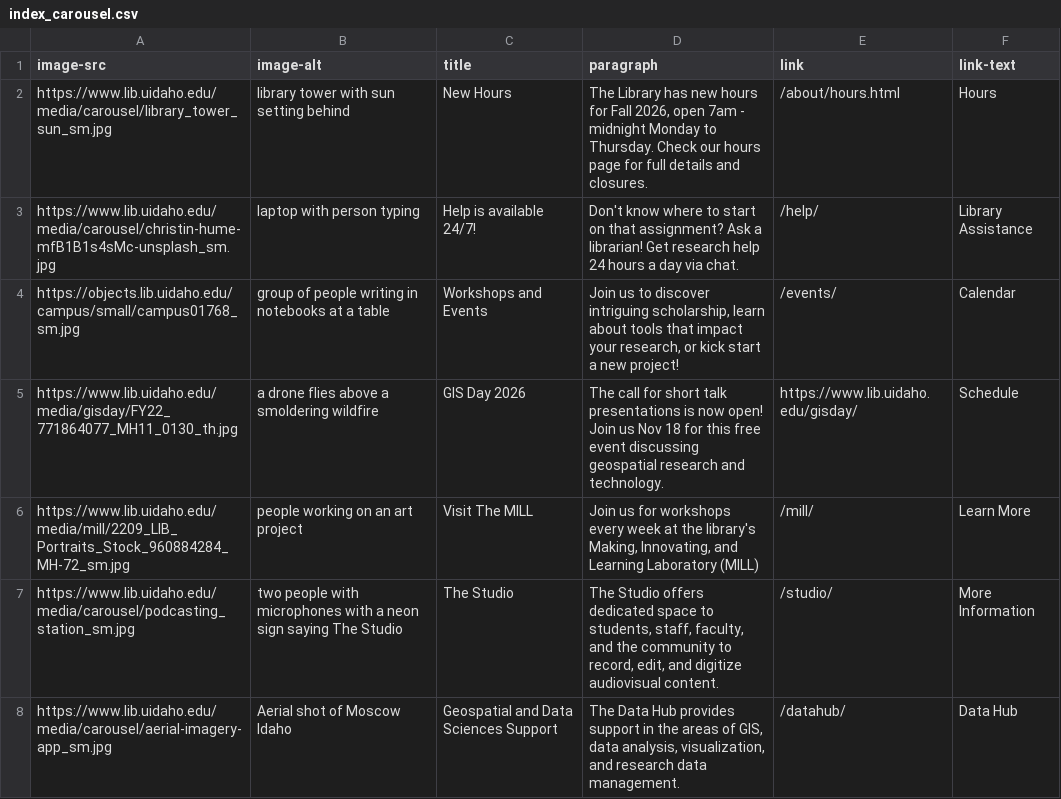
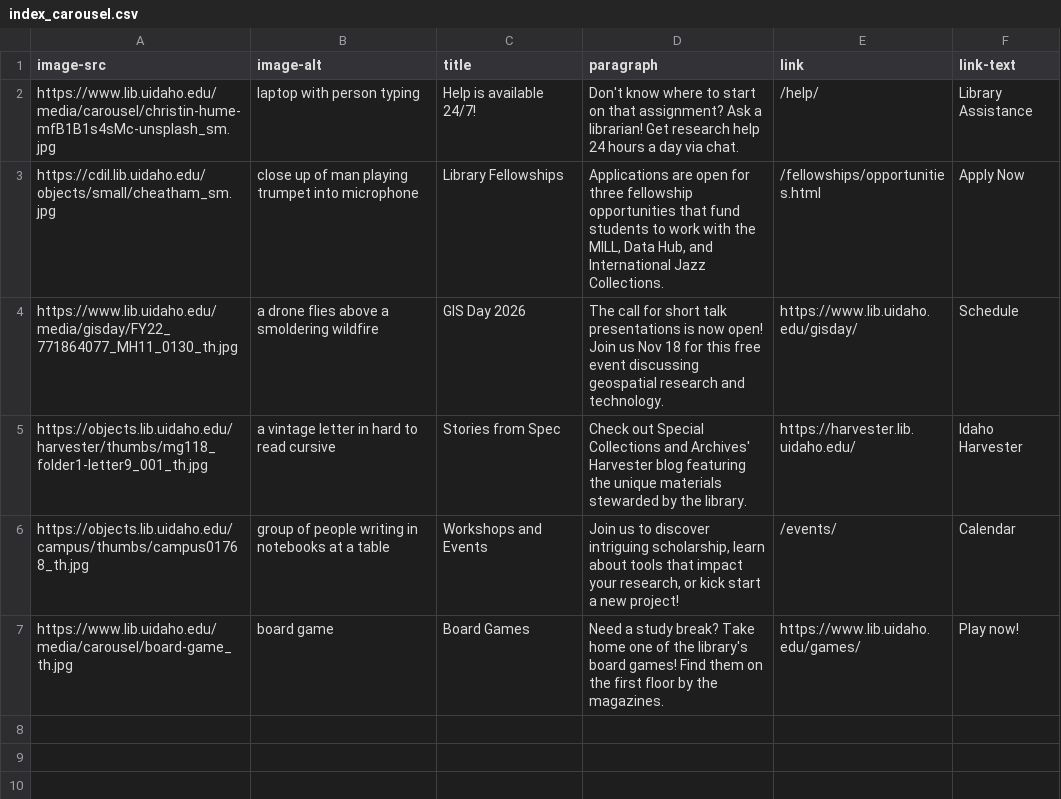
Before and after one commit to uidaholib/mainweb-lib-uidaho, a CSV file: _data/index_carousel.csv, drawn as a sheet; removed rows and columns are numbered as before the commit, all else as after; the diff names each change by its address in the sheet, - before the commit and + after, or states it on an @@ line.

Commit message:
updates and carousel

```diff
--- a/_data/index_carousel.csv
+++ b/_data/index_carousel.csv
-row 2: https://www.lib.uidaho.edu/media/carousel/library_tower_sun_sm.jpg | library tower with sun setting behind | New Hours | The Library has new hours for Fall 2026, open 7am - midnight Monday to Thursday. Check our hours page for full details and closures. | /about/hours.html | Hours
-row 4: https://objects.lib.uidaho.edu/campus/small/campus01768_sm.jpg | group of people writing in notebooks at a table | Workshops and Events | Join us to discover intriguing scholarship, learn about tools that impact your research, or kick start a new project! | /events/ | Calendar
+row 3: https://cdil.lib.uidaho.edu/objects/small/cheatham_sm.jpg | close up of man playing trumpet into microphone | Library Fellowships | Applications are open for three fellowship opportunities that fund students to work with the MILL, Data Hub, and International Jazz Collections. | /fellowships/opportunities.html | Apply Now
-row 6: https://www.lib.uidaho.edu/media/mill/2209_LIB_Portraits_Stock_960884284_MH-72_sm.jpg | people working on an art project | Visit The MILL | Join us for workshops every week at the library's Making, Innovating, and Learning Laboratory (MILL) | /mill/ | Learn More
-row 7: https://www.lib.uidaho.edu/media/carousel/podcasting_station_sm.jpg | two people with microphones with a neon sign saying The Studio | The Studio | The Studio offers dedicated space to students, staff, faculty, and the community to record, edit, and digitize audiovisual content. | /studio/ | More Information
-row 8: https://www.lib.uidaho.edu/media/carousel/aerial-imagery-app_sm.jpg | Aerial shot of Moscow Idaho | Geospatial and Data Sciences Support | The Data Hub provides support in the areas of GIS, data analysis, visualization, and research data management. | /datahub/ | Data Hub
+row 5: https://objects.lib.uidaho.edu/harvester/thumbs/mg118_folder1-letter9_001_th.jpg | a vintage letter in hard to read cursive | Stories from Spec | Check out Special Collections and Archives' Harvester blog featuring the unique materials stewarded by the library. | https://harvester.lib.uidaho.edu/ | Idaho Harvester
+row 6: https://objects.lib.uidaho.edu/campus/thumbs/campus01768_th.jpg | group of people writing in notebooks at a table | Workshops and Events | Join us to discover intriguing scholarship, learn about tools that impact your research, or kick start a new project! | /events/ | Calendar
+row 7: https://www.lib.uidaho.edu/media/carousel/board-game_th.jpg | board game | Board Games | Need a study break? Take home one of the library's board games! Find them on the first floor by the magazines. | https://www.lib.uidaho.edu/games/ | Play now!
```
Also changed, not shown: 3 other files.
